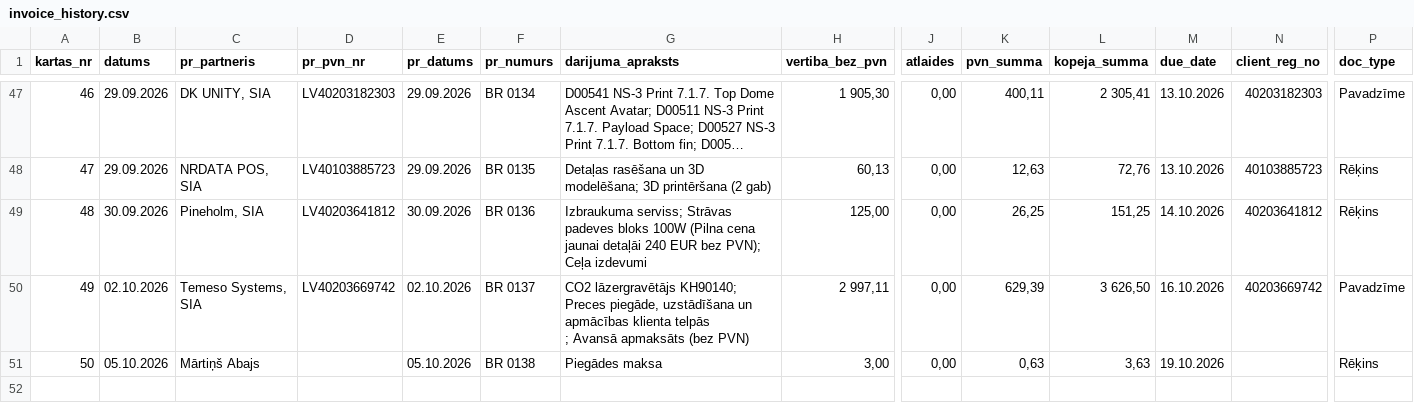
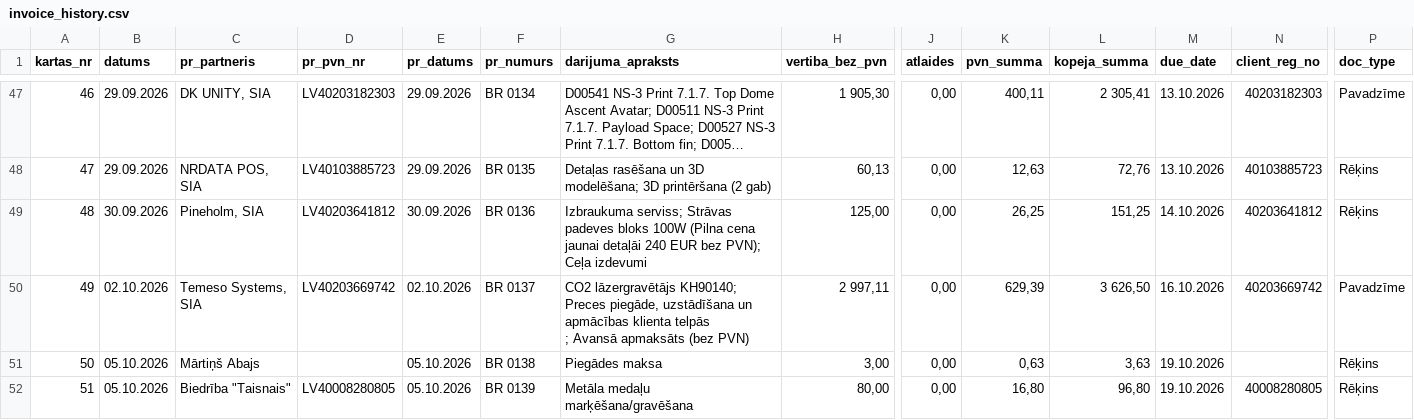
Before and after one commit to Andzhss/OnlinePavadzimes, a CSV file: OnlinePavadzimes/invoice_history.csv, drawn as a sheet; only a part is shown, gaps mark what is left out; long unchanged cells end in …; rows hold the shown columns only; the diff names each change by its address in the sheet, - before the commit and + after, or states it on an @@ line.

Commit message:
Pievieno BR 0139

```diff
--- a/OnlinePavadzimes/invoice_history.csv
+++ b/OnlinePavadzimes/invoice_history.csv
+row 52: 51 | 05.10.2026 | Biedrība "Taisnais" | LV40008280805 | 05.10.2026 | BR 0139 | Metāla medaļu marķēšana/gravēšana | 80,00 | 0,00 | 16,80 | 96,80 | 19.10.2026 | 40008280805 | Rēķins
```
